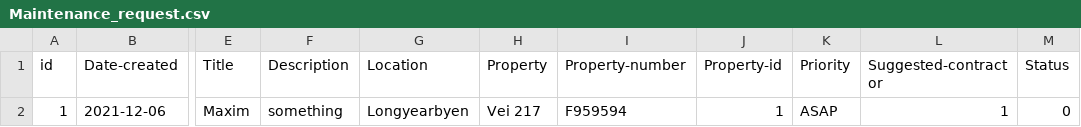
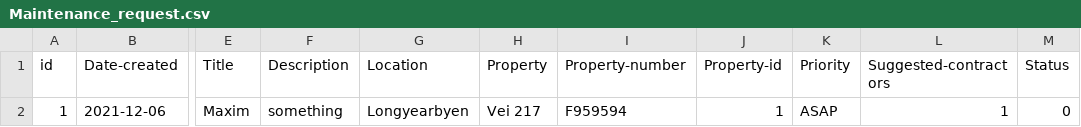
Before and after one commit to lsig/NaNairverkefni, a CSV file: NaN_Program/CSV_Files/Maintenance_request.csv, drawn as a sheet; only a part is shown, gaps mark what is left out; the diff names each change by its address in the sheet, - before the commit and + after, or states it on an @@ line.

Commit message:
jobLL
suggested-contractors

```diff
--- a/NaN_Program/CSV_Files/Maintenance_request.csv
+++ b/NaN_Program/CSV_Files/Maintenance_request.csv
-L1: Suggested-contractor
+L1: Suggested-contractors
```
Also changed, not shown: NaN_Program/CSV_Files/Regular_maintenance.csv, 3 other files.
